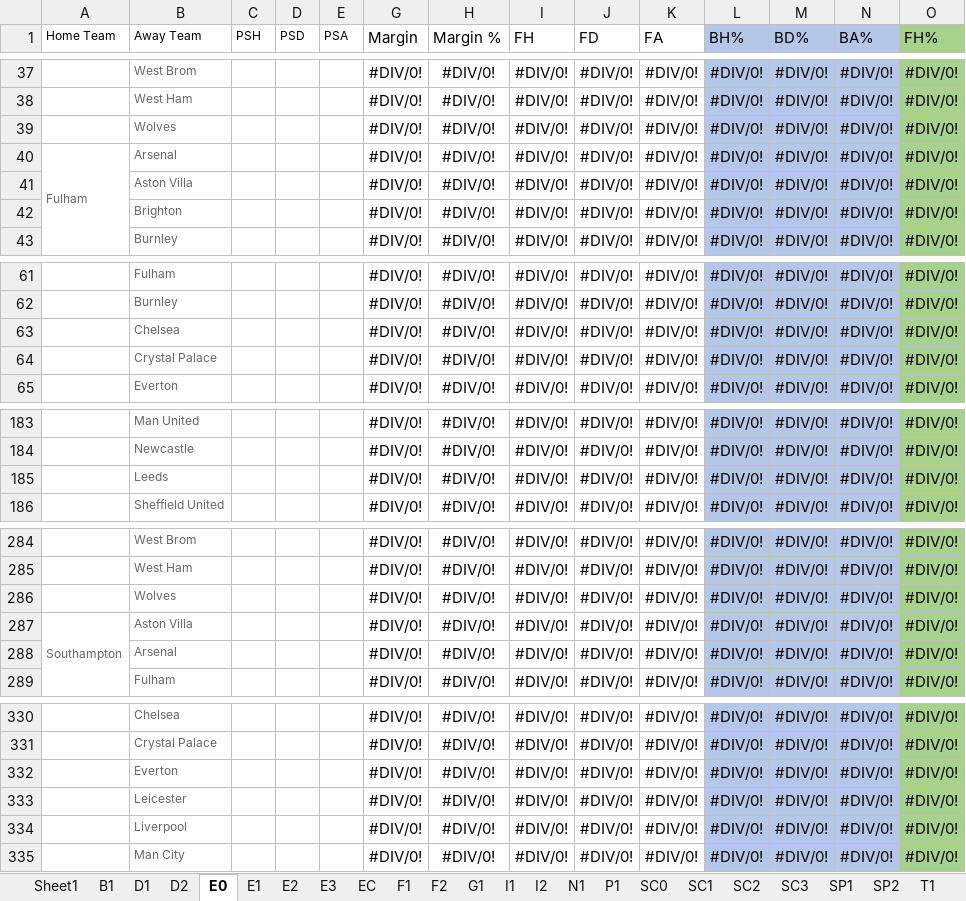
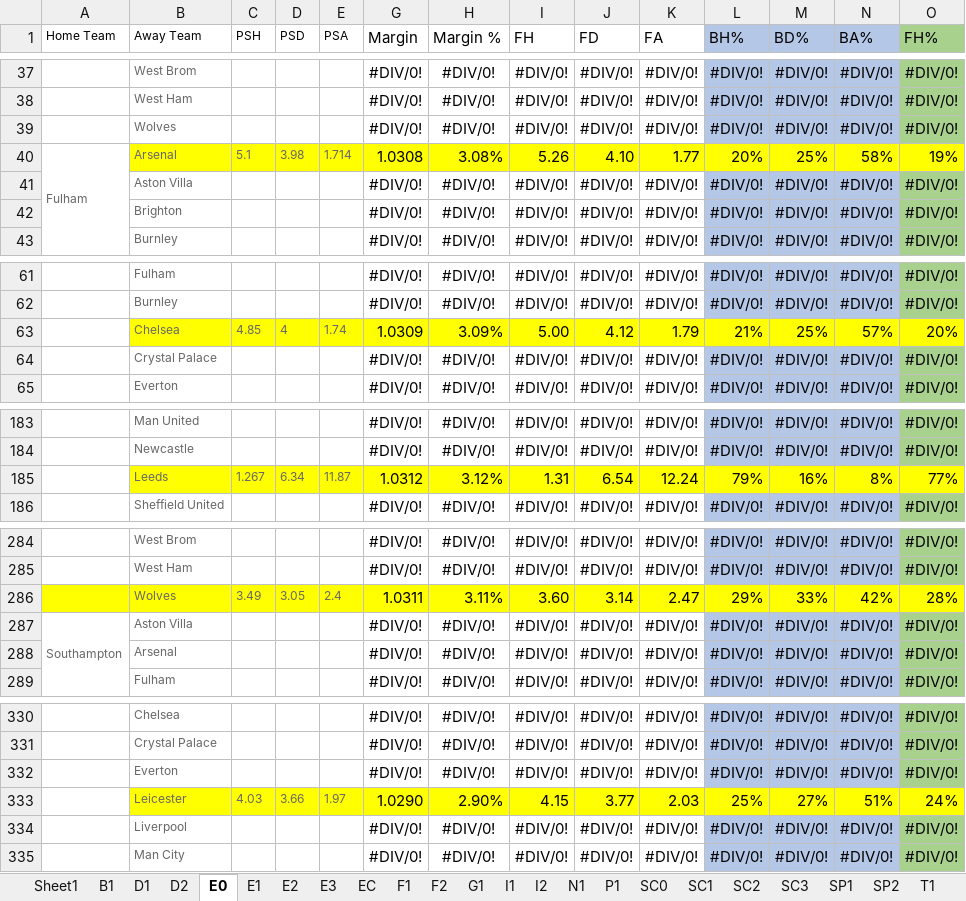
Before and after one commit to gitboyzorro5/FDAS, an Excel workbook: League Progress.xlsx, sheet E0, drawn as a sheet; only a part is shown, gaps mark what is left out; values as stored, in another font and other column widths than the file's, no borders; removed rows and columns are numbered as before the commit, all else as after; rows hold the shown columns only; the diff names each change by its address in the sheet, - before the commit and + after, or states it on an @@ line.

```diff
--- a/League Progress.xlsx (sheet E0)
+++ b/League Progress.xlsx (sheet E0)
-row 40: Fulham | Arsenal |  |  |  | #DIV/0! | #DIV/0! | #DIV/0! | #DIV/0! | #DIV/0! | #DIV/0! | #DIV/0! | #DIV/0! | #DIV/0!
+row 40: Fulham | Arsenal | 5.1 | 3.98 | 1.714 | 1.0308 | 3.08% | 5.26 | 4.10 | 1.77 | 20% | 25% | 58% | 19%
-row 63:  | Chelsea |  |  |  | #DIV/0! | #DIV/0! | #DIV/0! | #DIV/0! | #DIV/0! | #DIV/0! | #DIV/0! | #DIV/0! | #DIV/0!
+row 63:  | Chelsea | 4.85 | 4 | 1.74 | 1.0309 | 3.09% | 5.00 | 4.12 | 1.79 | 21% | 25% | 57% | 20%
-row 185:  | Leeds |  |  |  | #DIV/0! | #DIV/0! | #DIV/0! | #DIV/0! | #DIV/0! | #DIV/0! | #DIV/0! | #DIV/0! | #DIV/0!
+row 185:  | Leeds | 1.267 | 6.34 | 11.87 | 1.0312 | 3.12% | 1.31 | 6.54 | 12.24 | 79% | 16% | 8% | 77%
-row 286:  | Wolves |  |  |  | #DIV/0! | #DIV/0! | #DIV/0! | #DIV/0! | #DIV/0! | #DIV/0! | #DIV/0! | #DIV/0! | #DIV/0!
+row 286:  | Wolves | 3.49 | 3.05 | 2.4 | 1.0311 | 3.11% | 3.60 | 3.14 | 2.47 | 29% | 33% | 42% | 28%
-row 333:  | Leicester |  |  |  | #DIV/0! | #DIV/0! | #DIV/0! | #DIV/0! | #DIV/0! | #DIV/0! | #DIV/0! | #DIV/0! | #DIV/0!
+row 333:  | Leicester | 4.03 | 3.66 | 1.97 | 1.0290 | 2.90% | 4.15 | 3.77 | 2.03 | 25% | 27% | 51% | 24%
```
Also changed, not shown: 3 other files.
